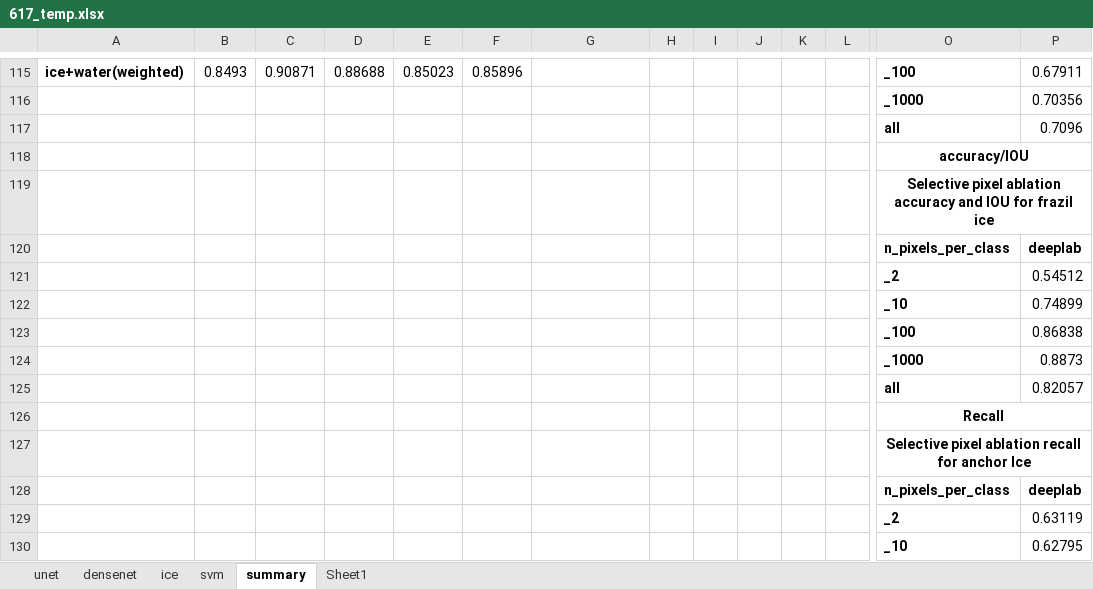
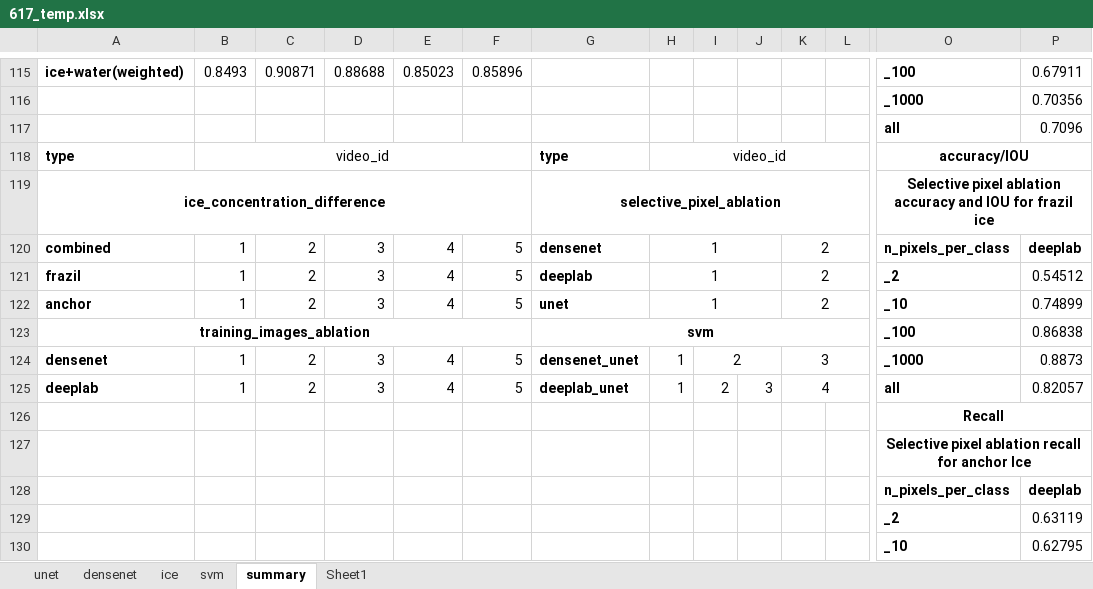
Before and after one commit to Madhukar7559/river_ice_segmentation, an Excel workbook: plotting/617_temp.xlsx, sheet summary, drawn as a sheet; only a part is shown, gaps mark what is left out; values as stored, in another font and other column widths than the file's, no borders; removed rows and columns are numbered as before the commit, all else as after; rows hold the shown columns only; the diff names each change by its address in the sheet, - before the commit and + after, or states it on an @@ line.

```diff
--- a/plotting/617_temp.xlsx (sheet summary)
+++ b/plotting/617_temp.xlsx (sheet summary)
-row 118:  |  |  |  |  |  |  |  |  |  |  |  | accuracy/IOU
-row 119:  |  |  |  |  |  |  |  |  |  |  |  | Selective pixel ablation accuracy and IOU for frazil ice
-row 120:  |  |  |  |  |  |  |  |  |  |  |  | n_pixels_per_class | deeplab
-row 121:  |  |  |  |  |  |  |  |  |  |  |  | _2 | 0.54512
-row 122:  |  |  |  |  |  |  |  |  |  |  |  | _10 | 0.74899
+row 118: type | video_id |  |  |  |  | type | video_id |  |  |  |  | accuracy/IOU
+row 119: ice_concentration_difference |  |  |  |  |  | selective_pixel_ablation |  |  |  |  |  | Selective pixel ablation accuracy and IOU for frazil ice
+row 120: combined | 1 | 2 | 3 | 4 | 5 | densenet | 1 |  |  | 2 |  | n_pixels_per_class | deeplab
+row 121: frazil | 1 | 2 | 3 | 4 | 5 | deeplab | 1 |  |  | 2 |  | _2 | 0.54512
+row 122: anchor | 1 | 2 | 3 | 4 | 5 | unet | 1 |  |  | 2 |  | _10 | 0.74899
-A123: (empty)
+A123: training_images_ablation
+A123:F123 merged
-G123: (empty)
+G123: svm
+G123:L123 merged
-row 124:  |  |  |  |  |  |  |  |  |  |  |  | _1000 | 0.8873
-row 125:  |  |  |  |  |  |  |  |  |  |  |  | all | 0.82057
+row 124: densenet | 1 | 2 | 3 | 4 | 5 | densenet_unet | 1 | 2 |  | 3 |  | _1000 | 0.8873
+row 125: deeplab | 1 | 2 | 3 | 4 | 5 | deeplab_unet | 1 | 2 | 3 | 4 |  | all | 0.82057
```
Also changed, not shown: 1 other file.
